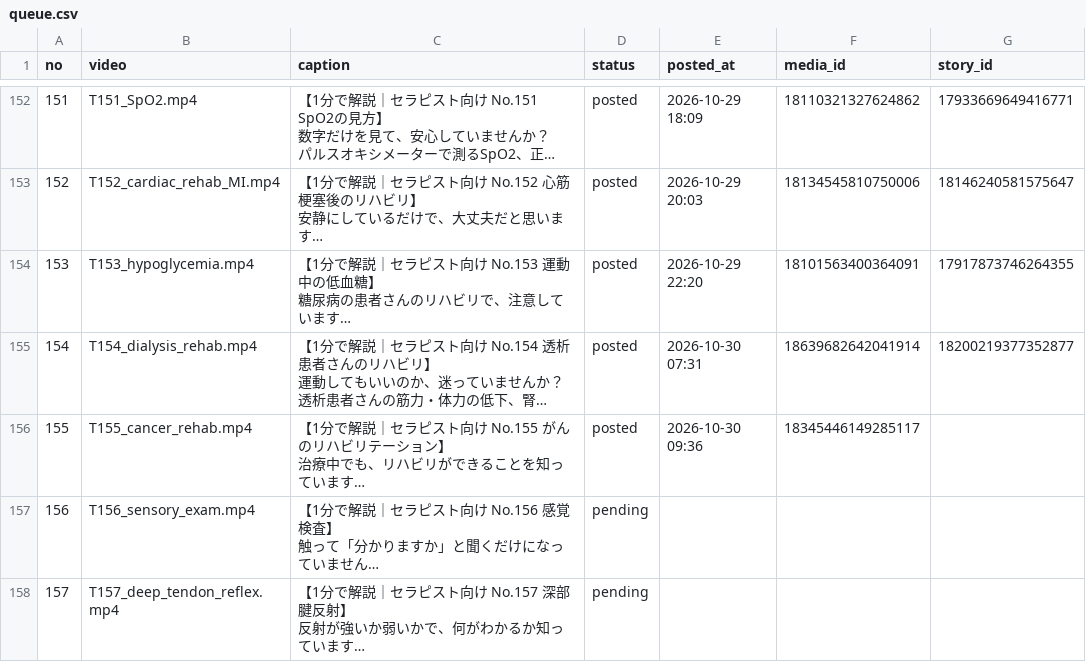
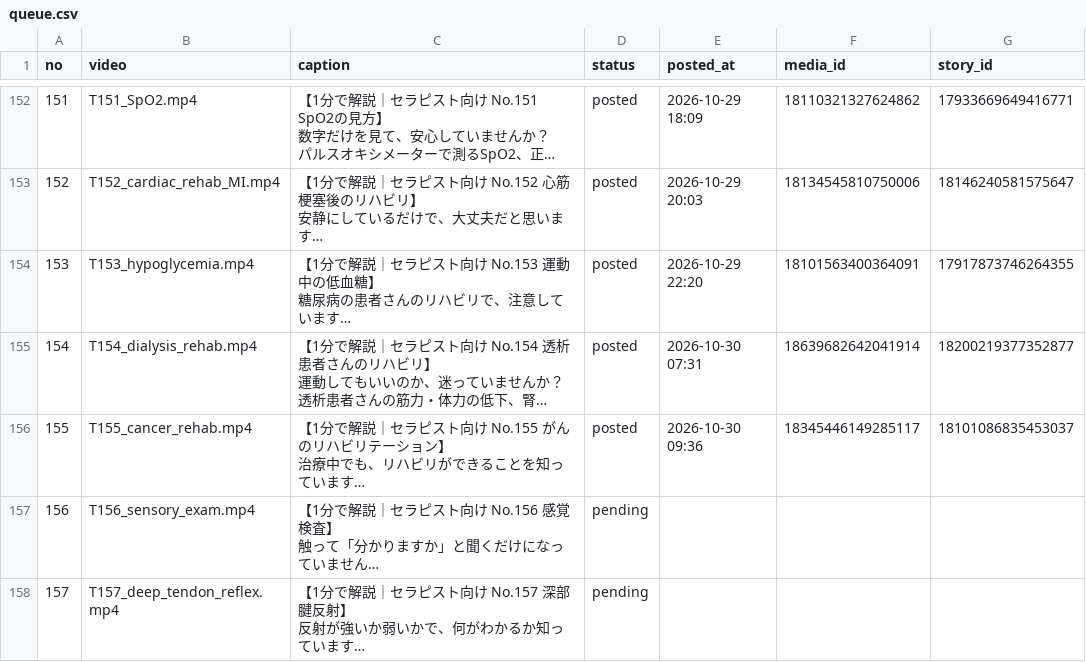
Before and after one commit to ai-rihabiri/ig-autopost, a CSV file: queue.csv, drawn as a sheet; only a part is shown, gaps mark what is left out; long unchanged cells end in …; the diff names each change by its address in the sheet, - before the commit and + after, or states it on an @@ line.

Commit message:
ストーリー投稿を記録

```diff
--- a/queue.csv
+++ b/queue.csv
-G156 (story_id): (empty)
+G156 (story_id): 18101086835453037
```
